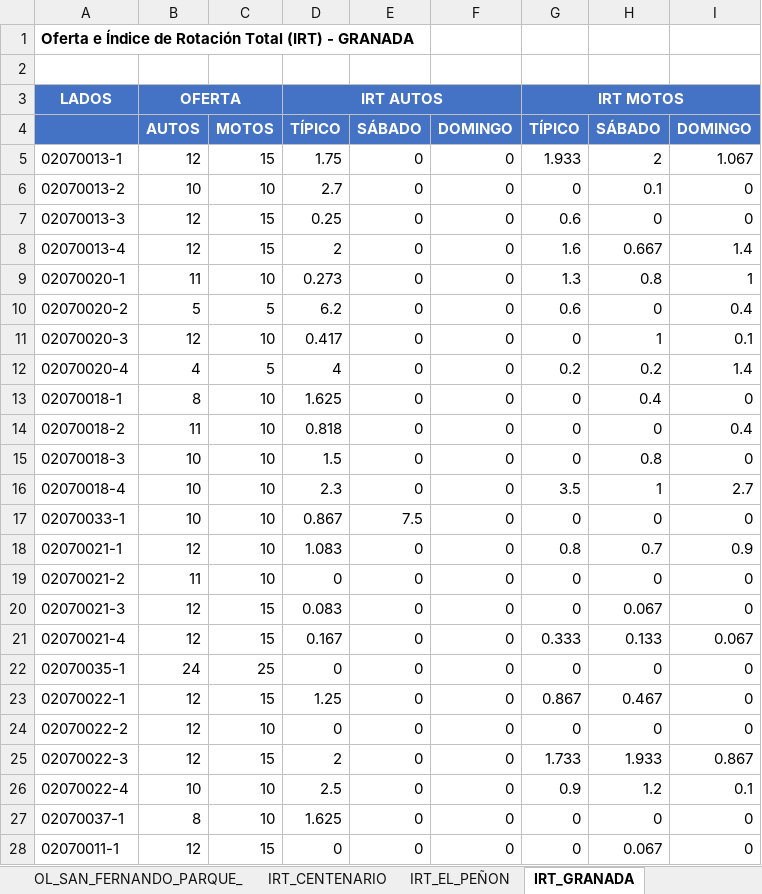
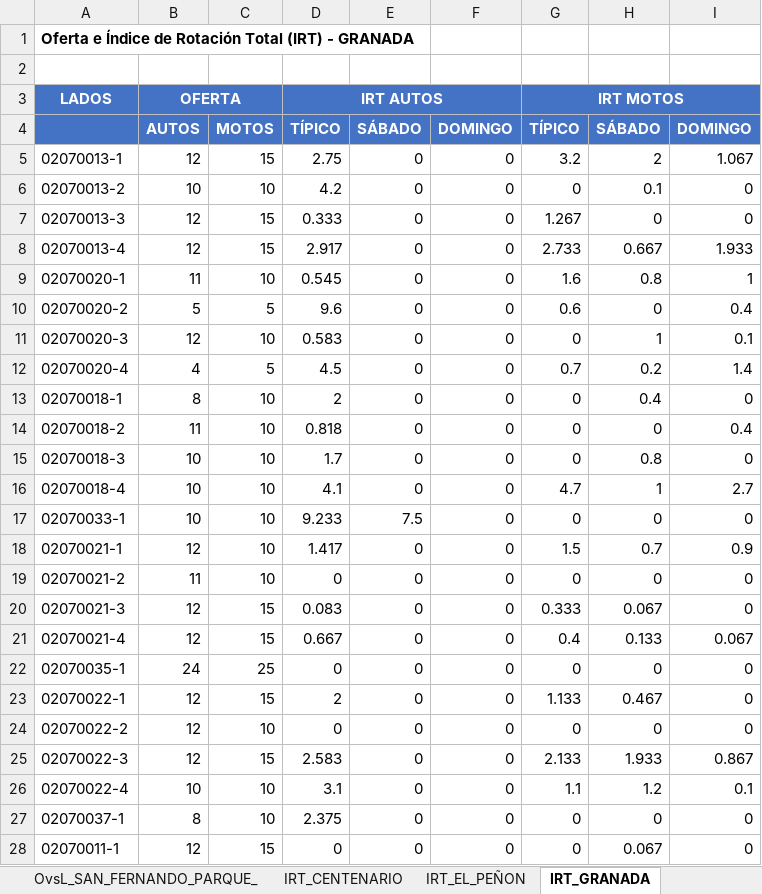
Before and after one commit to AlejandraCarvajal95/GVparqueaderosV2, an Excel workbook: Parqueaderosv3/datos_salida/analisis_estacionamiento.xlsx, sheet IRT_GRANADA, drawn as a sheet; only a part is shown; values as stored, in another font and other column widths than the file's, no borders; the diff covers the shown part only; the diff names each change by its address in the sheet, - before the commit and + after, or states it on an @@ line.

```diff
--- a/Parqueaderosv3/datos_salida/analisis_estacionamiento.xlsx (sheet IRT_GRANADA)
+++ b/Parqueaderosv3/datos_salida/analisis_estacionamiento.xlsx (sheet IRT_GRANADA)
-sheet tab: OL_SAN_FERNANDO_PARQUE_
+sheet tab: OvsL_SAN_FERNANDO_PARQUE_
-D5: 1.75
+D5: 2.75
-G5: 1.933
+G5: 3.2
-D6: 2.7
+D6: 4.2
-D7: 0.25
+D7: 0.333
-G7: 0.6
+G7: 1.267
-D8: 2
+D8: 2.917
-G8: 1.6
+G8: 2.733
-I8: 1.4
+I8: 1.933
-D9: 0.273
+D9: 0.545
-G9: 1.3
+G9: 1.6
-D10: 6.2
+D10: 9.6
-D11: 0.417
+D11: 0.583
-D12: 4
+D12: 4.5
-G12: 0.2
+G12: 0.7
-D13: 1.625
+D13: 2
-D15: 1.5
+D15: 1.7
-D16: 2.3
+D16: 4.1
-G16: 3.5
+G16: 4.7
-D17: 0.867
+D17: 9.233
-D18: 1.083
+D18: 1.417
-G18: 0.8
+G18: 1.5
-G20: 0
+G20: 0.333
-D21: 0.167
+D21: 0.667
-G21: 0.333
+G21: 0.4
-D23: 1.25
+D23: 2
-G23: 0.867
+G23: 1.133
-D25: 2
+D25: 2.583
-G25: 1.733
+G25: 2.133
-D26: 2.5
+D26: 3.1
-G26: 0.9
+G26: 1.1
-D27: 1.625
+D27: 2.375
```
Also changed, not shown: 85 edited cells elsewhere in this sheet, sheet DATOS_OCUPACIÓN, sheet IRT_SAN_FERNANDO_PARQUE_, sheet IRT_SAN_ANTONIO, sheet IRT_EL_PEÑON, sheet IND_VIA_MOTOS, sheet IND_VIA_AUTOS, 2 more sheets, other sheet tabs, 8 other files.
